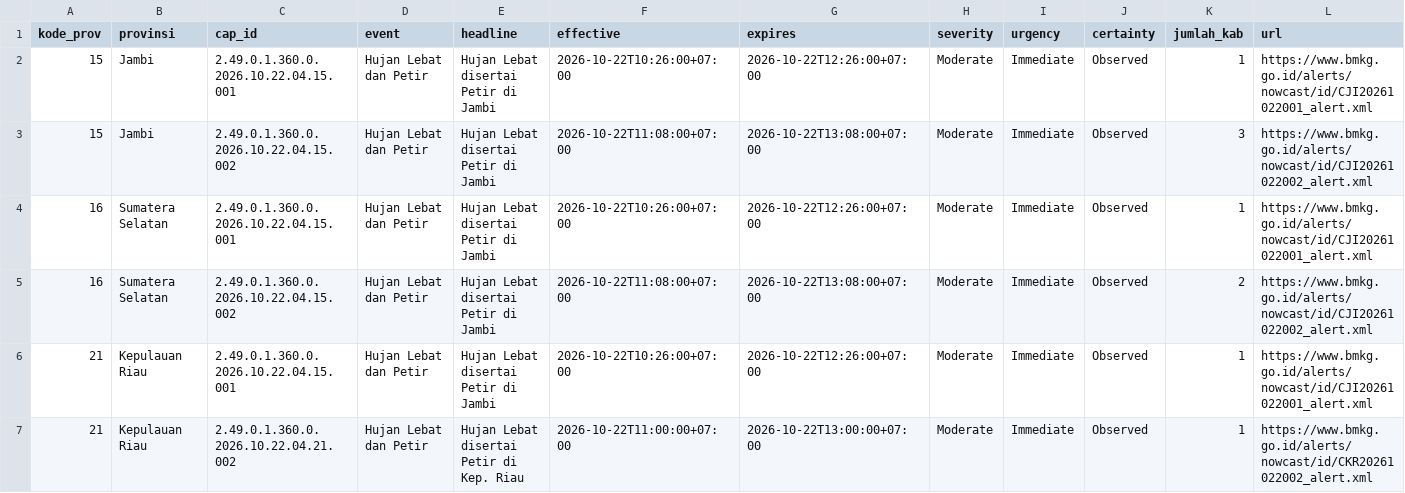
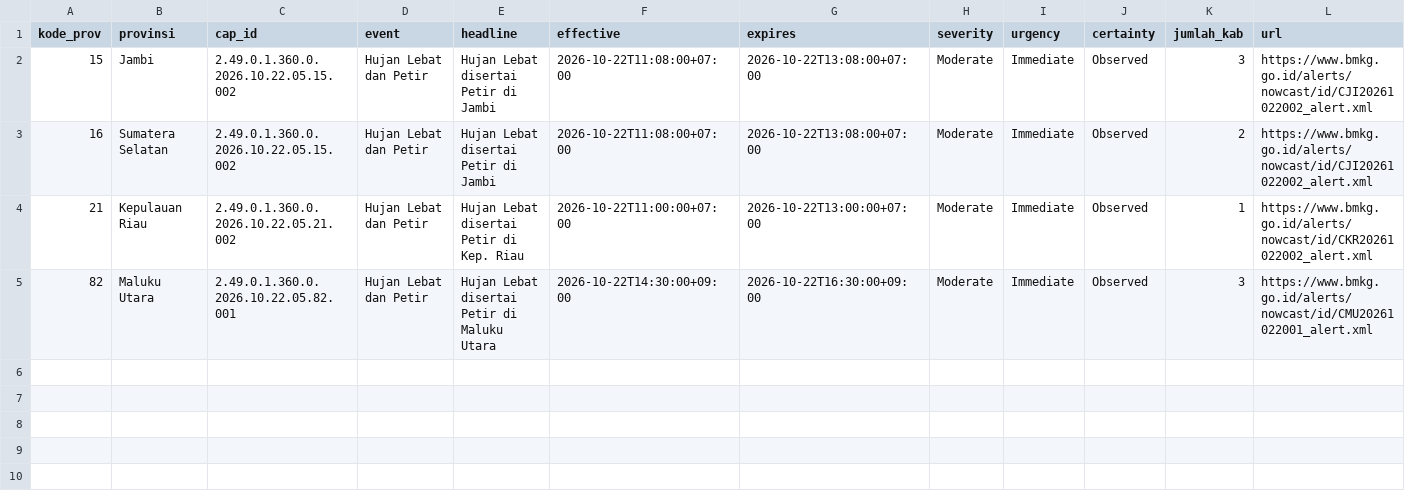
Before and after one commit to pantau-bencana/karhutla-dashboard, a CSV file: data/live/bmkg-cap-prov.csv, drawn as a sheet.

```diff
--- a/data/live/bmkg-cap-prov.csv
+++ b/data/live/bmkg-cap-prov.csv
@@ -1,7 +1,5 @@
 kode_prov,provinsi,cap_id,event,headline,effective,expires,severity,urgency,certainty,jumlah_kab,url
-15,Jambi,2.49.0.1.360.0.2026.10.22.04.15.001,Hujan Lebat dan Petir,Hujan Lebat disertai Petir di Jambi,2026-10-22T10:26:00+07:00,2026-10-22T12:26:00+07:00,Moderate,Immediate,Observed,1,https://www.bmkg.go.id/alerts/nowcast/id/CJI20261022001_alert.xml
-15,Jambi,2.49.0.1.360.0.2026.10.22.04.15.002,Hujan Lebat dan Petir,Hujan Lebat disertai Petir di Jambi,2026-10-22T11:08:00+07:00,2026-10-22T13:08:00+07:00,Moderate,Immediate,Observed,3,https://www.bmkg.go.id/alerts/nowcast/id/CJI20261022002_alert.xml
-16,Sumatera Selatan,2.49.0.1.360.0.2026.10.22.04.15.001,Hujan Lebat dan Petir,Hujan Lebat disertai Petir di Jambi,2026-10-22T10:26:00+07:00,2026-10-22T12:26:00+07:00,Moderate,Immediate,Observed,1,https://www.bmkg.go.id/alerts/nowcast/id/CJI20261022001_alert.xml
-16,Sumatera Selatan,2.49.0.1.360.0.2026.10.22.04.15.002,Hujan Lebat dan Petir,Hujan Lebat disertai Petir di Jambi,2026-10-22T11:08:00+07:00,2026-10-22T13:08:00+07:00,Moderate,Immediate,Observed,2,https://www.bmkg.go.id/alerts/nowcast/id/CJI20261022002_alert.xml
-21,Kepulauan Riau,2.49.0.1.360.0.2026.10.22.04.15.001,Hujan Lebat dan Petir,Hujan Lebat disertai Petir di Jambi,2026-10-22T10:26:00+07:00,2026-10-22T12:26:00+07:00,Moderate,Immediate,Observed,1,https://www.bmkg.go.id/alerts/nowcast/id/CJI20261022001_alert.xml
-21,Kepulauan Riau,2.49.0.1.360.0.2026.10.22.04.21.002,Hujan Lebat dan Petir,Hujan Lebat disertai Petir di Kep. Riau,2026-10-22T11:00:00+07:00,2026-10-22T13:00:00+07:00,Moderate,Immediate,Observed,1,https://www.bmkg.go.id/alerts/nowcast/id/CKR20261022002_alert.xml
+15,Jambi,2.49.0.1.360.0.2026.10.22.05.15.002,Hujan Lebat dan Petir,Hujan Lebat disertai Petir di Jambi,2026-10-22T11:08:00+07:00,2026-10-22T13:08:00+07:00,Moderate,Immediate,Observed,3,https://www.bmkg.go.id/alerts/nowcast/id/CJI20261022002_alert.xml
+16,Sumatera Selatan,2.49.0.1.360.0.2026.10.22.05.15.002,Hujan Lebat dan Petir,Hujan Lebat disertai Petir di Jambi,2026-10-22T11:08:00+07:00,2026-10-22T13:08:00+07:00,Moderate,Immediate,Observed,2,https://www.bmkg.go.id/alerts/nowcast/id/CJI20261022002_alert.xml
+21,Kepulauan Riau,2.49.0.1.360.0.2026.10.22.05.21.002,Hujan Lebat dan Petir,Hujan Lebat disertai Petir di Kep. Riau,2026-10-22T11:00:00+07:00,2026-10-22T13:00:00+07:00,Moderate,Immediate,Observed,1,https://www.bmkg.go.id/alerts/nowcast/id/CKR20261022002_alert.xml
+82,Maluku Utara,2.49.0.1.360.0.2026.10.22.05.82.001,Hujan Lebat dan Petir,Hujan Lebat disertai Petir di Maluku Utara,2026-10-22T14:30:00+09:00,2026-10-22T16:30:00+09:00,Moderate,Immediate,Observed,3,https://www.bmkg.go.id/alerts/nowcast/id/CMU20261022001_alert.xml
```
Also changed, not shown: data/live/bmkg-cap-kab.csv, data/live/bmkg-cap.csv, 9 other files.
